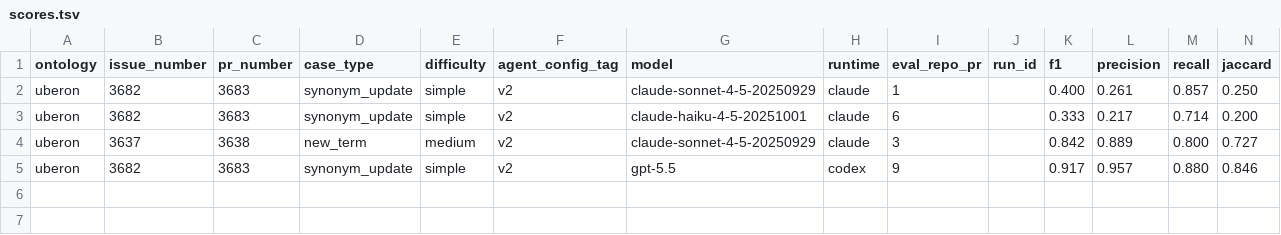
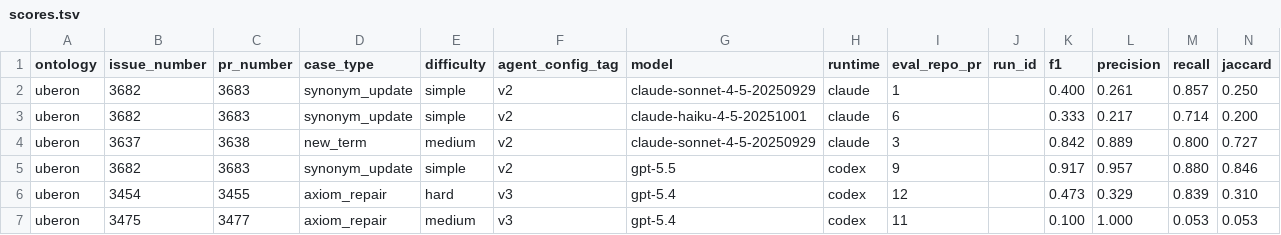
Before and after one commit to ai4curation/ai4c-scribe, a TSV file: analysis/uberon/results/scores.tsv, drawn as a sheet.

```diff
--- a/analysis/uberon/results/scores.tsv
+++ b/analysis/uberon/results/scores.tsv
@@ -5 +5,3 @@ uberon	3637	3638	new_term	medium	v2	claude-sonnet-4-5-20250929	claude	3		0.842	0
 uberon	3682	3683	synonym_update	simple	v2	gpt-5.5	codex	9		0.917	0.957	0.880	0.846
+uberon	3454	3455	axiom_repair	hard	v3	gpt-5.4	codex	12		0.473	0.329	0.839	0.310
+uberon	3475	3477	axiom_repair	medium	v3	gpt-5.4	codex	11		0.100	1.000	0.053	0.053
```
Also changed, not shown: analysis/cell-ontology/results/scores.tsv, analysis/mondo/results/scores.tsv, 10 other files.
